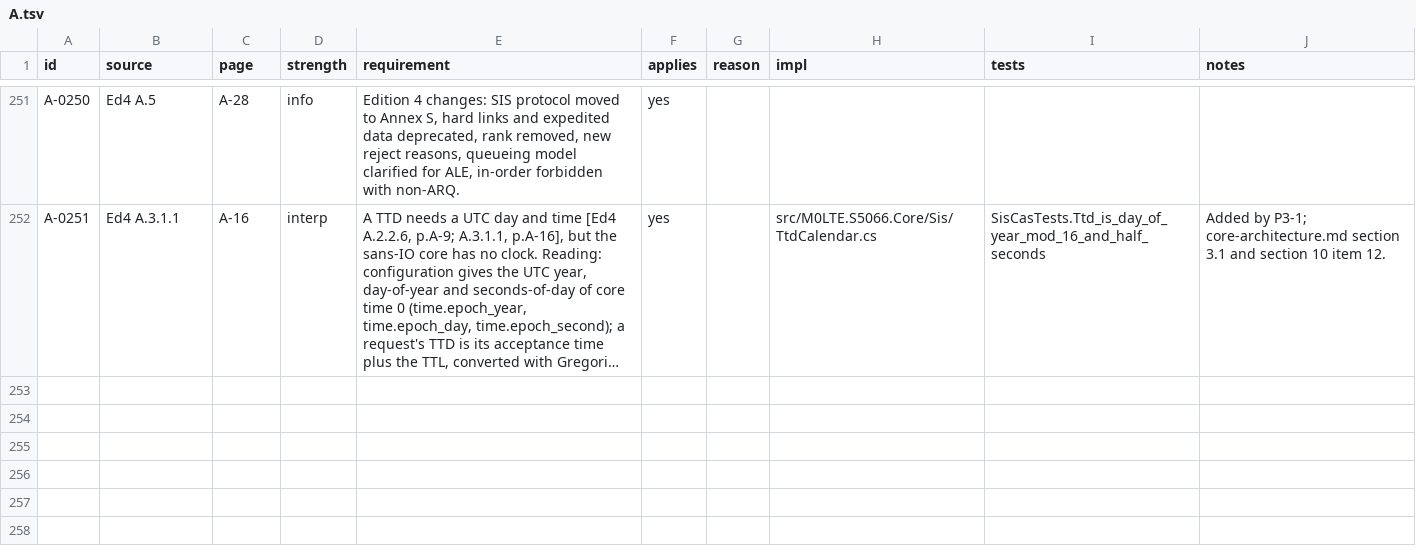
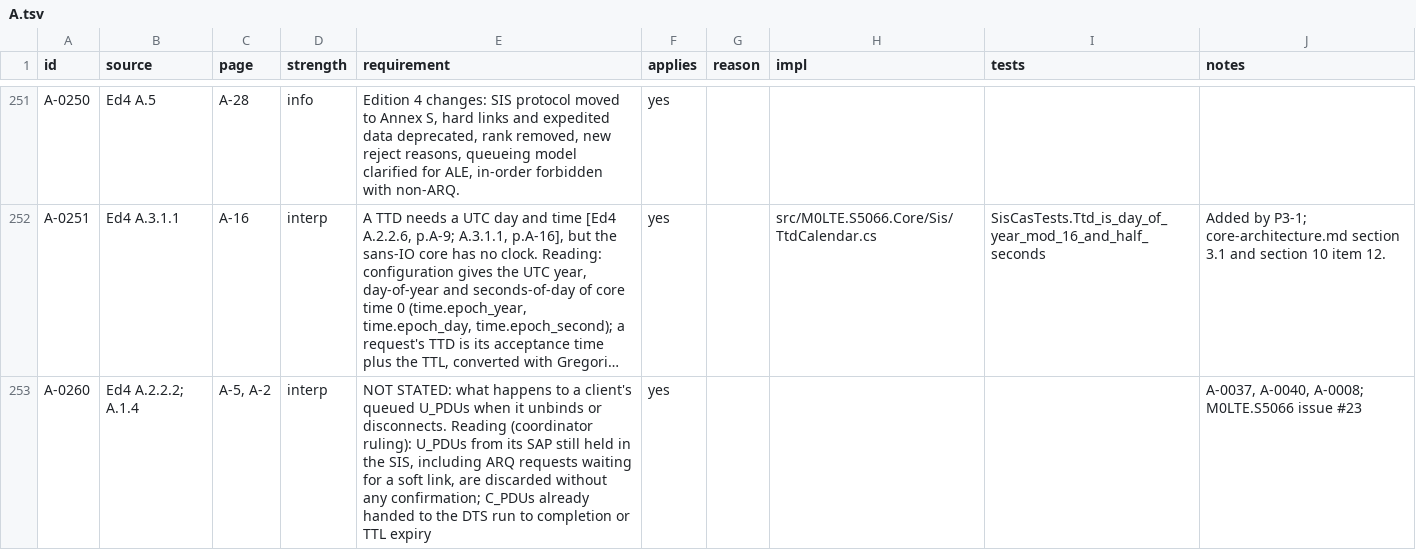
Before and after one commit to M0LTE/s5066-conformance, a TSV file: matrix/A.tsv, drawn as a sheet; only a part is shown, gaps mark what is left out; long unchanged cells end in …; the diff names each change by its address in the sheet, - before the commit and + after, or states it on an @@ line.

```diff
--- a/matrix/A.tsv
+++ b/matrix/A.tsv
+row 253: A-0260 | Ed4 A.2.2.2; A.1.4 | A-5, A-2 | interp | NOT STATED: what happens to a client's queued U_PDUs when it unbinds or disconnects. Reading (coordinator ruling): U_PDUs from its SAP still held in the SIS, including ARQ requests waiting for a soft link, are discarded without any confirmation; C_PDUs already handed to the DTS run to completion or TTL expiry | yes |  |  |  | A-0037, A-0040, A-0008; M0LTE.S5066 issue #23
```
Also changed, not shown: matrix/C.tsv, 13 other files.
